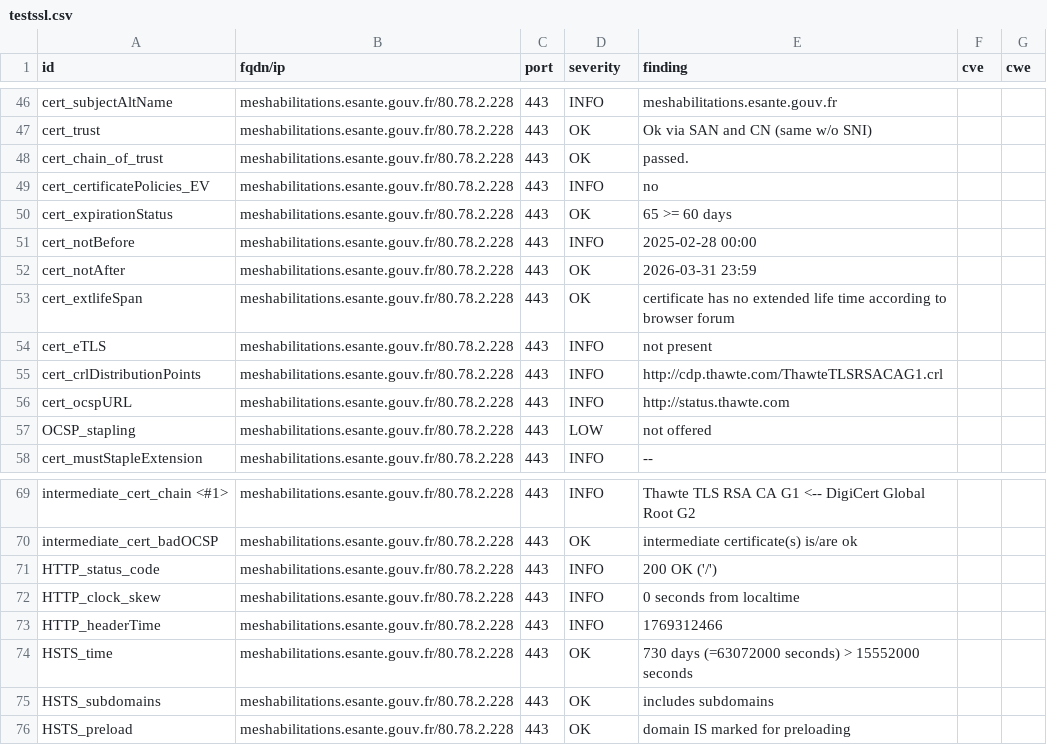
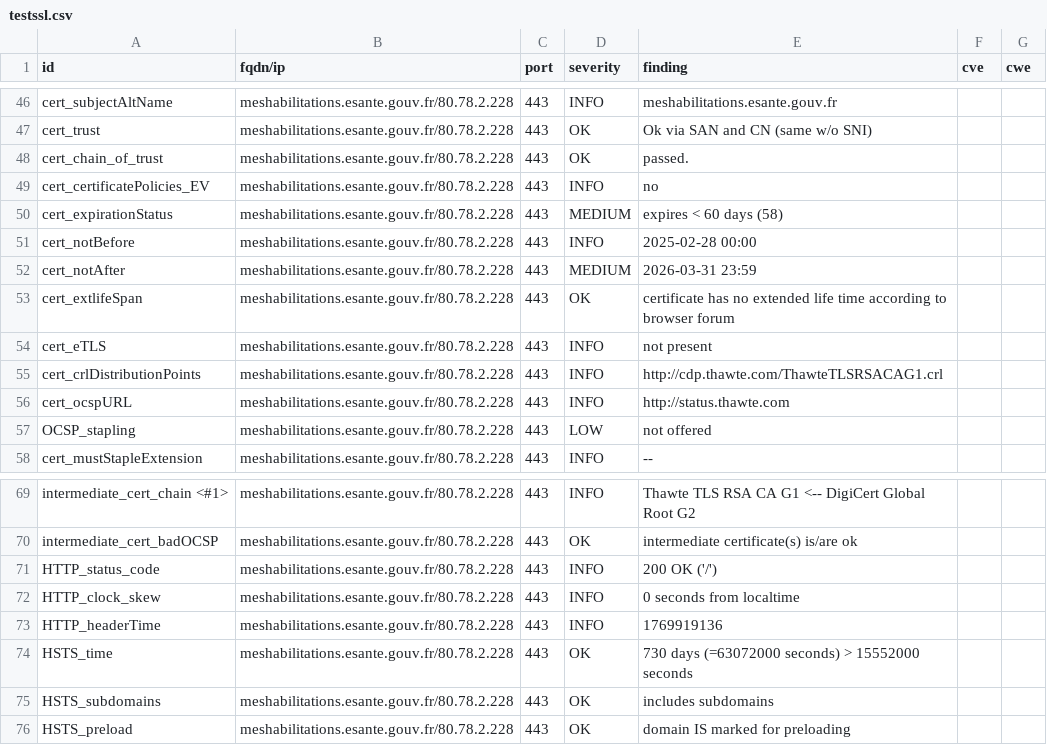
Before and after one commit to ansforge/dashlord, a CSV file: results/aHR0cHM6Ly9tZXNoYWJpbGl0YXRpb25zLmVzYW50ZS5nb3V2LmZy/testssl.csv, drawn as a sheet; only a part is shown, gaps mark what is left out.

```diff
--- a/results/aHR0cHM6Ly9tZXNoYWJpbGl0YXRpb25zLmVzYW50ZS5nb3V2LmZy/testssl.csv
+++ b/results/aHR0cHM6Ly9tZXNoYWJpbGl0YXRpb25zLmVzYW50ZS5nb3V2LmZy/testssl.csv
@@ -49,5 +49,5 @@
 "cert_certificatePolicies_EV","meshabilitations.esante.gouv.fr/80.78.2.228","443","INFO","no","",""
-"cert_expirationStatus","meshabilitations.esante.gouv.fr/80.78.2.228","443","OK","65 >= 60 days","",""
+"cert_expirationStatus","meshabilitations.esante.gouv.fr/80.78.2.228","443","MEDIUM","expires < 60 days (58)","",""
 "cert_notBefore","meshabilitations.esante.gouv.fr/80.78.2.228","443","INFO","2025-02-28 00:00","",""
-"cert_notAfter","meshabilitations.esante.gouv.fr/80.78.2.228","443","OK","2026-03-31 23:59","",""
+"cert_notAfter","meshabilitations.esante.gouv.fr/80.78.2.228","443","MEDIUM","2026-03-31 23:59","",""
 "cert_extlifeSpan","meshabilitations.esante.gouv.fr/80.78.2.228","443","OK","certificate has no extended life time according to browser forum","",""
@@ -72,3 +72,3 @@
 "HTTP_clock_skew","meshabilitations.esante.gouv.fr/80.78.2.228","443","INFO","0 seconds from localtime","",""
-"HTTP_headerTime","meshabilitations.esante.gouv.fr/80.78.2.228","443","INFO","1769312466","",""
+"HTTP_headerTime","meshabilitations.esante.gouv.fr/80.78.2.228","443","INFO","1769919136","",""
 "HSTS_time","meshabilitations.esante.gouv.fr/80.78.2.228","443","OK","730 days (=63072000 seconds) > 15552000 seconds","",""
```
Also changed, not shown: 14 other files.
